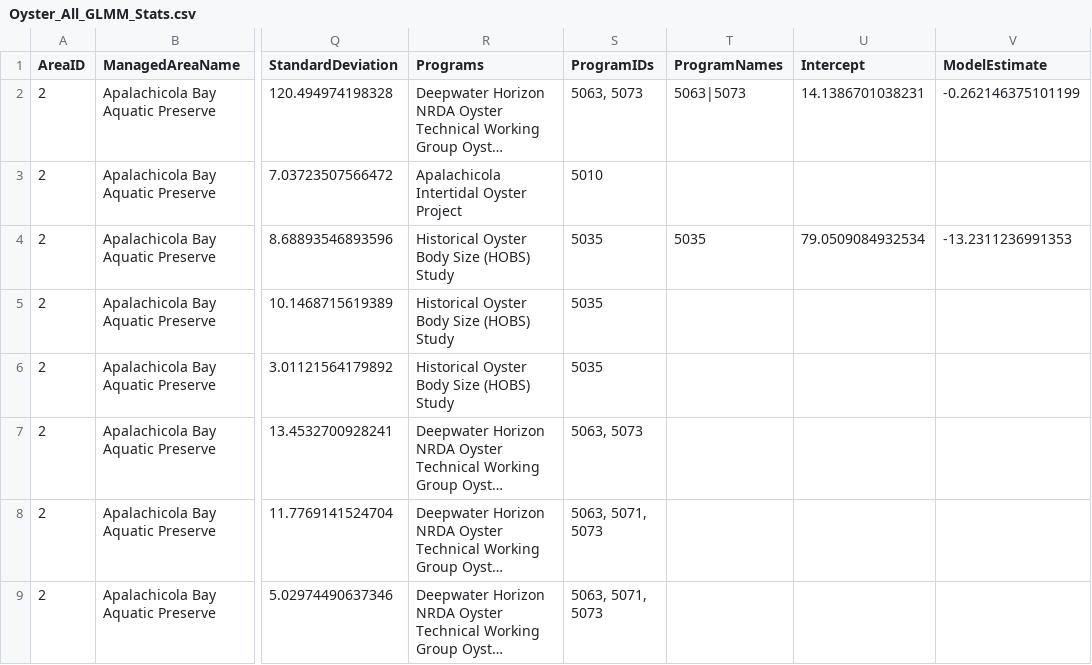
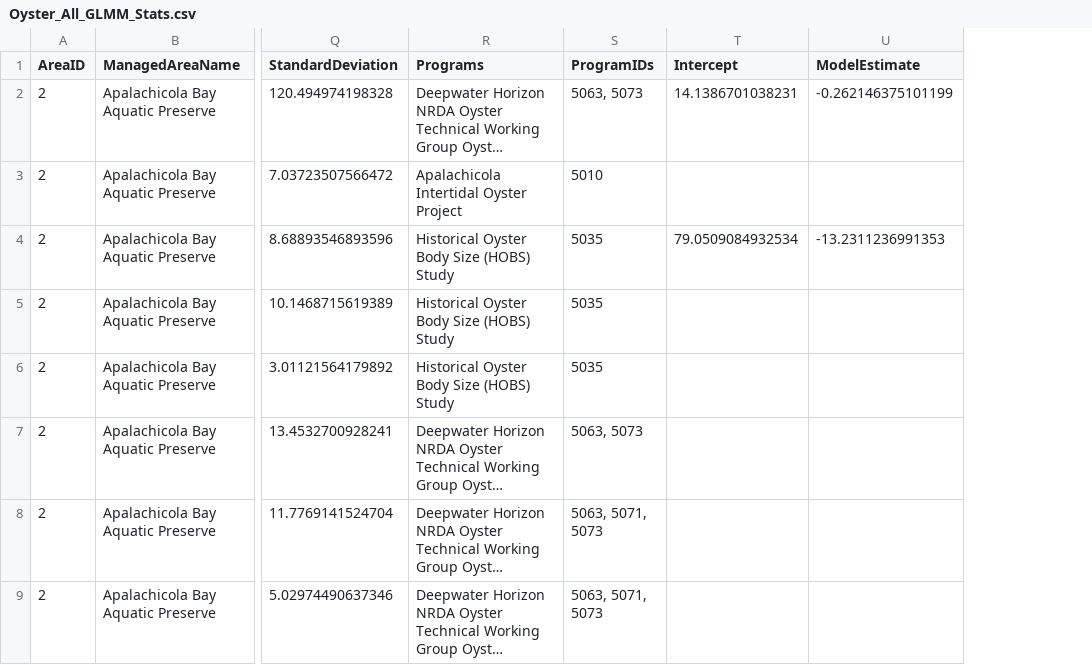
Before and after one commit to tylerhill122/SEACAR_Trend_Analyses, a CSV file: Oyster/output/Oyster_All_GLMM_Stats.csv, drawn as a sheet; only a part is shown, gaps mark what is left out; long unchanged cells end in …; the diff names each change by its address in the sheet, - before the commit and + after, or states it on an @@ line.

Commit message:
Fixed typos in report compile that created 2 lists of programs

```diff
--- a/Oyster/output/Oyster_All_GLMM_Stats.csv
+++ b/Oyster/output/Oyster_All_GLMM_Stats.csv
-column T (ProgramNames), rows 2-4: 5063|5073 |  | 5035
```
Also changed, not shown: 4 other files.
